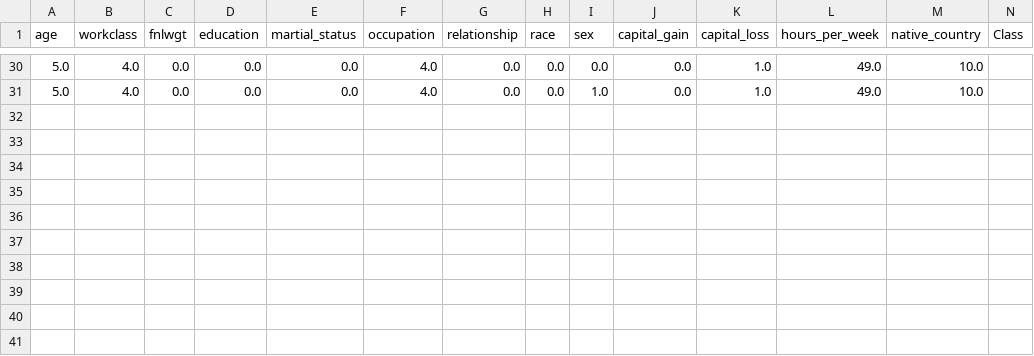
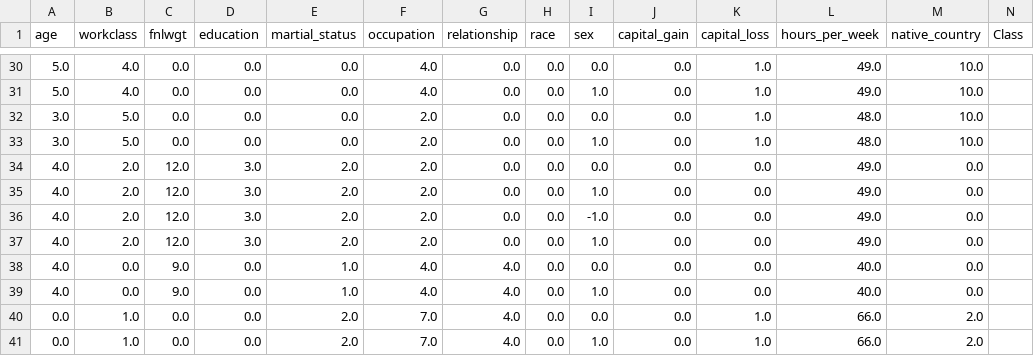
Before and after one commit to Vaunorage/MLCheck, a CSV file: refactored2/files/CexSet.csv, drawn as a sheet; only a part is shown, gaps mark what is left out.

```diff
--- a/refactored2/files/CexSet.csv
+++ b/refactored2/files/CexSet.csv
@@ -31 +31,11 @@ age,workclass,fnlwgt,education,martial_status,occupation,relationship,race,sex,c
 5.0,4.0,0.0,0.0,0.0,4.0,0.0,0.0,1.0,0.0,1.0,49.0,10.0
+3.0,5.0,0.0,0.0,0.0,2.0,0.0,0.0,0.0,0.0,1.0,48.0,10.0
+3.0,5.0,0.0,0.0,0.0,2.0,0.0,0.0,1.0,0.0,1.0,48.0,10.0
+4.0,2.0,12.0,3.0,2.0,2.0,0.0,0.0,0.0,0.0,0.0,49.0,0.0
+4.0,2.0,12.0,3.0,2.0,2.0,0.0,0.0,1.0,0.0,0.0,49.0,0.0
+4.0,2.0,12.0,3.0,2.0,2.0,0.0,0.0,-1.0,0.0,0.0,49.0,0.0
+4.0,2.0,12.0,3.0,2.0,2.0,0.0,0.0,1.0,0.0,0.0,49.0,0.0
+4.0,0.0,9.0,0.0,1.0,4.0,4.0,0.0,0.0,0.0,0.0,40.0,0.0
+4.0,0.0,9.0,0.0,1.0,4.0,4.0,0.0,1.0,0.0,0.0,40.0,0.0
+0.0,1.0,0.0,0.0,2.0,7.0,4.0,0.0,0.0,0.0,1.0,66.0,2.0
+0.0,1.0,0.0,0.0,2.0,7.0,4.0,0.0,1.0,0.0,1.0,66.0,2.0
```
Also changed, not shown: refactored2/files/Cand-Set.csv, refactored2/files/CandidateSet.csv, 17 other files.
